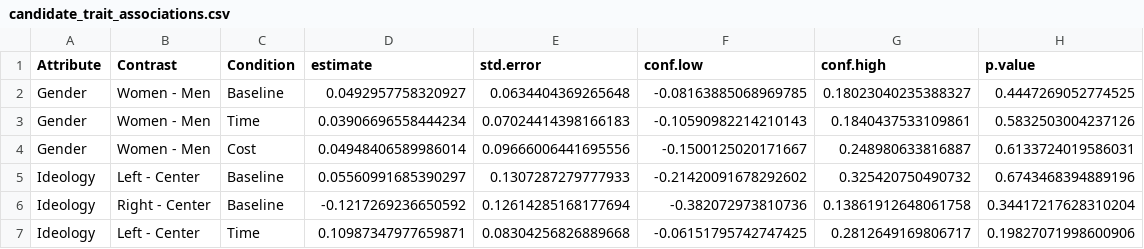
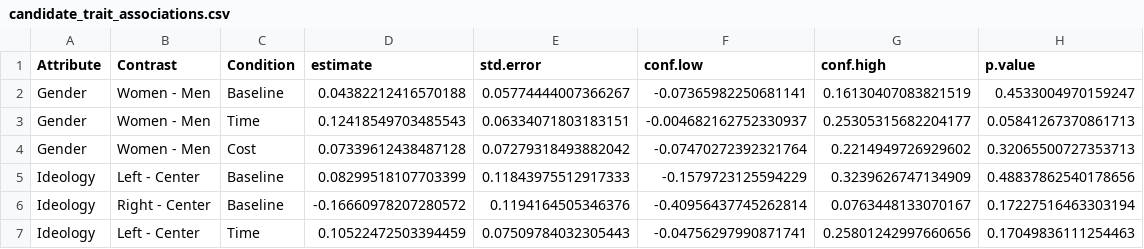
Before and after one commit to hbahamonde/elections_colombia, a CSV file: conjoint_project/analysis_outputs/candidate_trait_associations.csv, drawn as a sheet; only a part is shown; the diff covers the shown part only.

```diff
--- a/conjoint_project/analysis_outputs/candidate_trait_associations.csv
+++ b/conjoint_project/analysis_outputs/candidate_trait_associations.csv
@@ -1,7 +1,7 @@
 Attribute,Contrast,Condition,estimate,std.error,conf.low,conf.high,p.value
-Gender,Women - Men,Baseline,0.0492957758320927,0.0634404369265648,-0.08163885068969785,0.18023040235388327,0.4447269052774525
-Gender,Women - Men,Time,0.03906696558444234,0.07024414398166183,-0.10590982214210143,0.1840437533109861,0.5832503004237126
-Gender,Women - Men,Cost,0.04948406589986014,0.09666006441695556,-0.1500125020171667,0.248980633816887,0.6133724019586031
-Ideology,Left - Center,Baseline,0.05560991685390297,0.1307287279777933,-0.21420091678292602,0.325420750490732,0.6743468394889196
-Ideology,Right - Center,Baseline,-0.1217269236650592,0.12614285168177694,-0.382072973810736,0.13861912648061758,0.34417217628310204
-Ideology,Left - Center,Time,0.10987347977659871,0.08304256826889668,-0.06151795742747425,0.2812649169806717,0.19827071998600906
+Gender,Women - Men,Baseline,0.04382212416570188,0.05774444007366267,-0.07365982250681141,0.16130407083821519,0.4533004970159247
+Gender,Women - Men,Time,0.12418549703485543,0.06334071803183151,-0.004682162752330937,0.25305315682204177,0.05841267370861713
+Gender,Women - Men,Cost,0.07339612438487128,0.07279318493882042,-0.07470272392321764,0.2214949726929602,0.32065500727353713
+Ideology,Left - Center,Baseline,0.08299518107703399,0.11843975512917333,-0.1579723125594229,0.3239626747134909,0.48837862540178656
+Ideology,Right - Center,Baseline,-0.16660978207280572,0.1194164505346376,-0.40956437745262814,0.0763448133070167,0.17227516463303194
+Ideology,Left - Center,Time,0.10522472503394459,0.07509784032305443,-0.04756297990871741,0.25801242997660656,0.17049836111254463
```
Also changed, not shown: 45 edited cells elsewhere in this file, conjoint_project/analysis_outputs/candidate_trait_summary.csv, conjoint_project/analysis_outputs/primary_gender_effects.csv, 32 other files.
